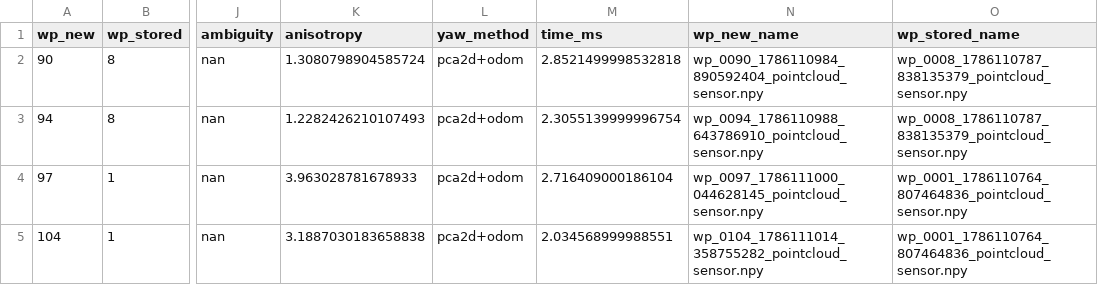
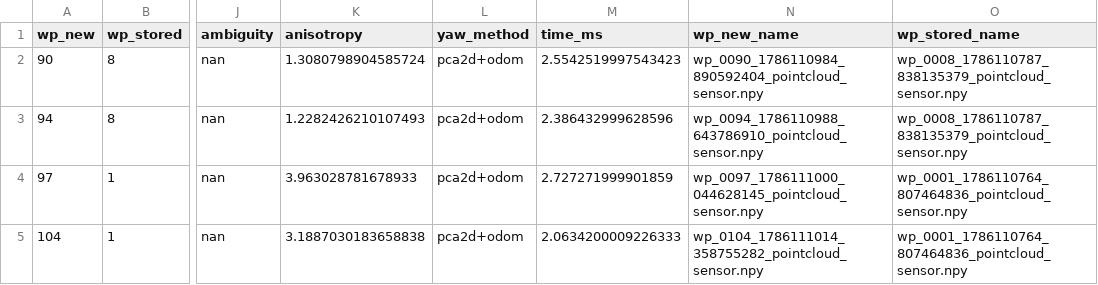
Before and after one commit to fjscoelho/htm.core, a CSV file: py/htm/examples/PointCloudRecognition/testing_scripts/revisits.csv, drawn as a sheet; only a part is shown, gaps mark what is left out; the diff names each change by its address in the sheet, - before the commit and + after, or states it on an @@ line.

Commit message:
testing winner cells simple loop example

```diff
--- a/py/htm/examples/PointCloudRecognition/testing_scripts/revisits.csv
+++ b/py/htm/examples/PointCloudRecognition/testing_scripts/revisits.csv
-M2 (time_ms): 2.8521499998532818
+M2 (time_ms): 2.5542519997543423
-M3 (time_ms): 2.3055139999996754
+M3 (time_ms): 2.386432999628596
-M4 (time_ms): 2.716409000186104
+M4 (time_ms): 2.727271999901859
-M5 (time_ms): 2.034568999988551
+M5 (time_ms): 2.0634200009226333
```
Also changed, not shown: 18 other files.
